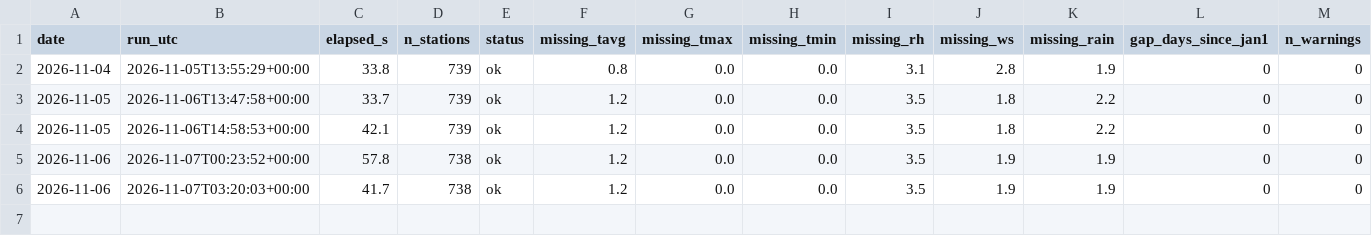
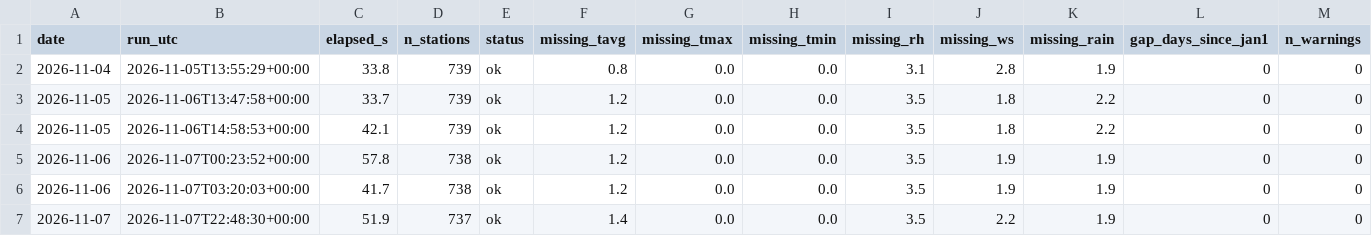
Before and after one commit to Karl7208/hornet-index, a CSV file: data/archive/runlog.csv, drawn as a sheet; only a part is shown; rows hold the shown columns only; the diff names each change by its address in the sheet, - before the commit and + after, or states it on an @@ line.

```diff
--- a/data/archive/runlog.csv
+++ b/data/archive/runlog.csv
+row 7: 2026-11-07 | 2026-11-07T22:48:30+00:00 | 51.9 | 737 | ok | 1.4 | 0.0 | 0.0 | 3.5 | 2.2 | 1.9 | 0 | 0
```
Also changed, not shown: 2 other files.
